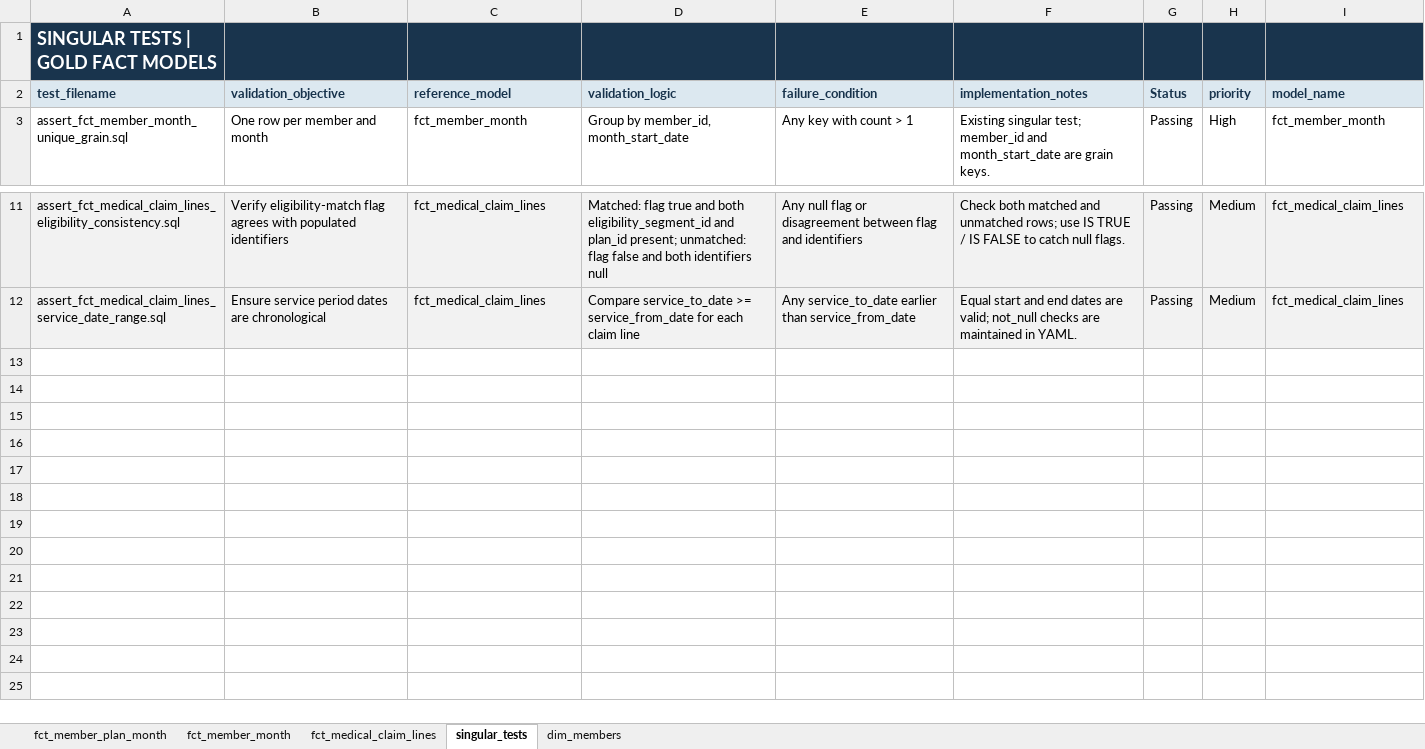
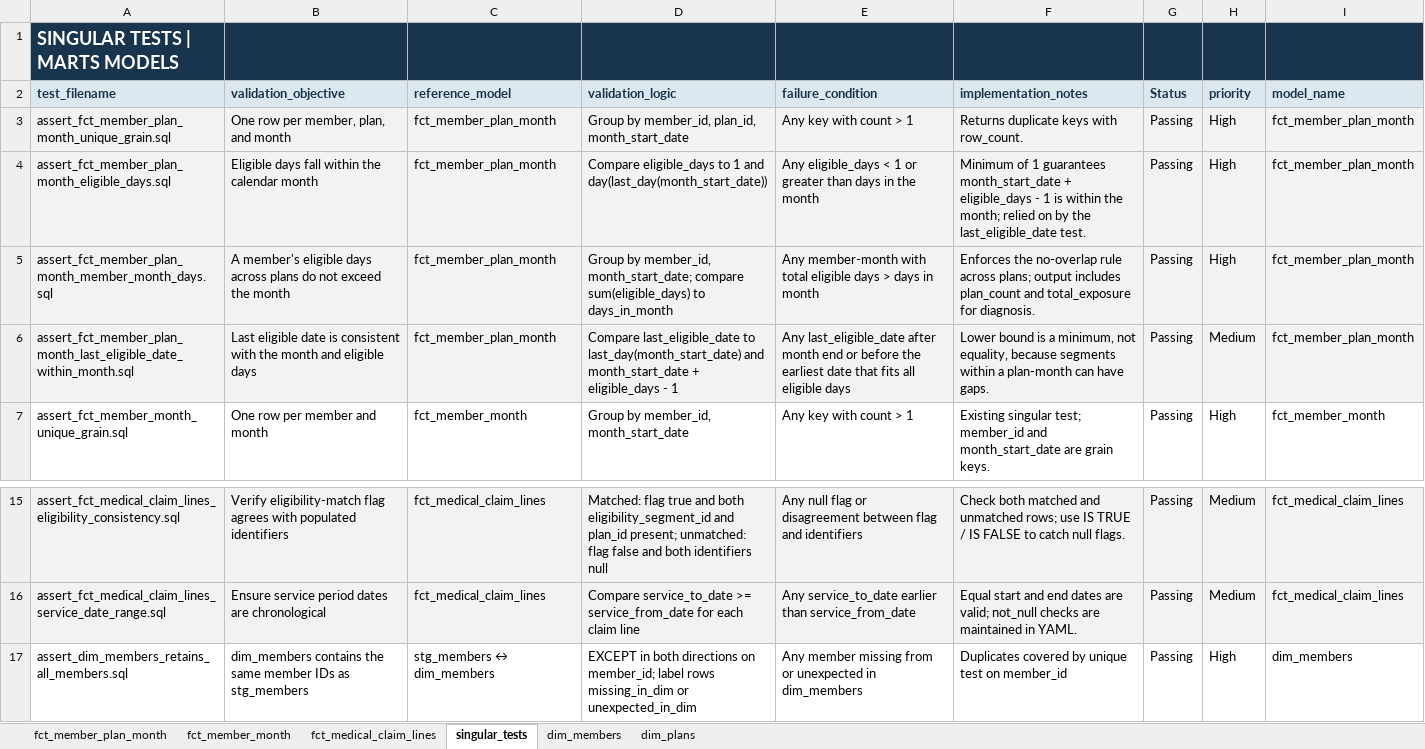
Before and after one commit to jkimdatadev/healthcare-claims-dbt, an Excel workbook: docs/fact_dim_curation.xlsx, sheet singular_tests, drawn as a sheet; only a part is shown, gaps mark what is left out; values as stored, in another font and other column widths than the file's, no borders; the diff names each change by its address in the sheet, - before the commit and + after, or states it on an @@ line.

Commit message:
Add dim_plans with spec and tests
Also update the curation workbook with dim_members residence_state_code and singular test documentation.

```diff
--- a/docs/fact_dim_curation.xlsx (sheet singular_tests)
+++ b/docs/fact_dim_curation.xlsx (sheet singular_tests)
+sheet tab: dim_plans
-A1 (test_filename): SINGULAR TESTS | GOLD FACT MODELS
+A1 (test_filename): SINGULAR TESTS | MARTS MODELS
+row 3: assert_fct_member_plan_month_unique_grain.sql | One row per member, plan, and month | fct_member_plan_month | Group by member_id, plan_id, month_start_date | Any key with count > 1 | Returns duplicate keys with row_count. | Passing | High | fct_member_plan_month
+row 4: assert_fct_member_plan_month_eligible_days.sql | Eligible days fall within the calendar month | fct_member_plan_month | Compare eligible_days to 1 and day(last_day(month_start_date)) | Any eligible_days < 1 or greater than days in the month | Minimum of 1 guarantees month_start_date + eligible_days - 1 is within the month; relied on by the last_eligible_date test. | Passing | High | fct_member_plan_month
+row 5: assert_fct_member_plan_month_member_month_days.sql | A member's eligible days across plans do not exceed the month | fct_member_plan_month | Group by member_id, month_start_date; compare sum(eligible_days) to days_in_month | Any member-month with total eligible days > days in month | Enforces the no-overlap rule across plans; output includes plan_count and total_exposure for diagnosis. | Passing | High | fct_member_plan_month
+row 6: assert_fct_member_plan_month_last_eligible_date_within_month.sql | Last eligible date is consistent with the month and eligible days | fct_member_plan_month | Compare last_eligible_date to last_day(month_start_date) and month_start_date + eligible_days - 1 | Any last_eligible_date after month end or before the earliest date that fits all eligible days | Lower bound is a minimum, not equality, because segments within a plan-month can have gaps. | Passing | Medium | fct_member_plan_month
+row 17: assert_dim_members_retains_all_members.sql | dim_members contains the same member IDs as stg_members | stg_members ↔ dim_members | EXCEPT in both directions on member_id; label rows missing_in_dim or unexpected_in_dim | Any member missing from or unexpected in dim_members | Duplicates covered by unique test on member_id | Passing | High | dim_members
```
Also changed, not shown: sheet dim_members, sheet fct_member_month, sheet fct_member_plan_month, sheet fct_medical_claim_lines, 2 other files.
